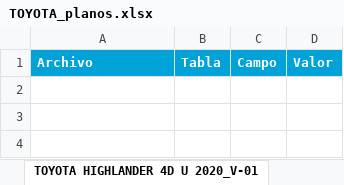
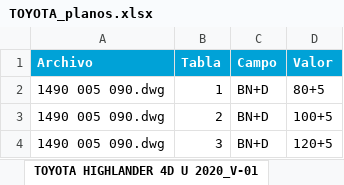
Before and after one commit to WOLVERINE1212Z/Automata-AGP, an Excel workbook: output/TOYOTA_planos.xlsx, sheet TOYOTA HIGHLANDER 4D U 2020_V-01, drawn as a sheet; values as stored, in another font and other column widths than the file's, no borders; the diff names each change by its address in the sheet, - before the commit and + after, or states it on an @@ line.

```diff
--- a/output/TOYOTA_planos.xlsx (sheet TOYOTA HIGHLANDER 4D U 2020_V-01)
+++ b/output/TOYOTA_planos.xlsx (sheet TOYOTA HIGHLANDER 4D U 2020_V-01)
+row 2: 1490 005 090.dwg | 1 | BN+D | 80+5
+row 3: 1490 005 090.dwg | 2 | BN+D | 100+5
+row 4: 1490 005 090.dwg | 3 | BN+D | 120+5
```
Also changed, not shown: sheet TOYOTA SEQUOIA 4D UTILITY 2023_, sheet TOYOTA SEQUOIA 4D UTILITY 2023_1, other sheet tabs, 3 other files.
